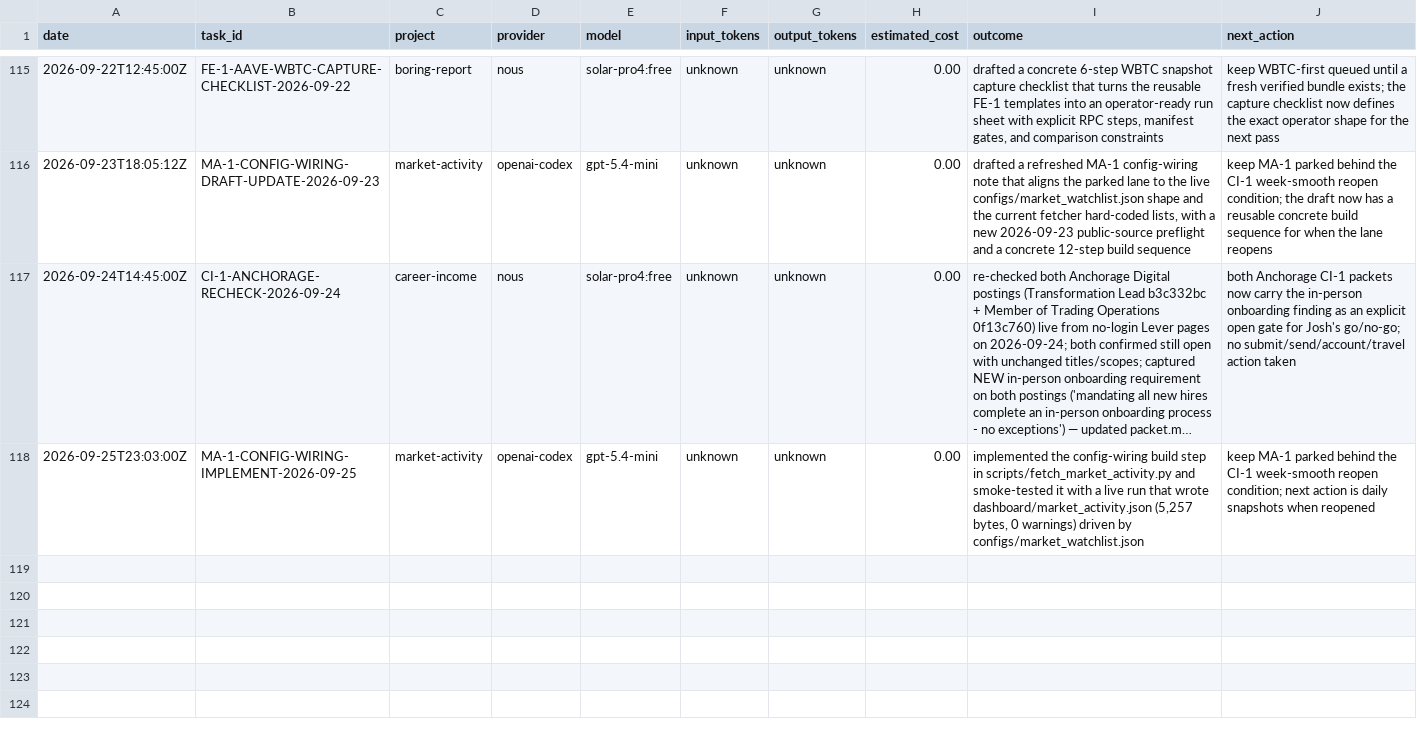
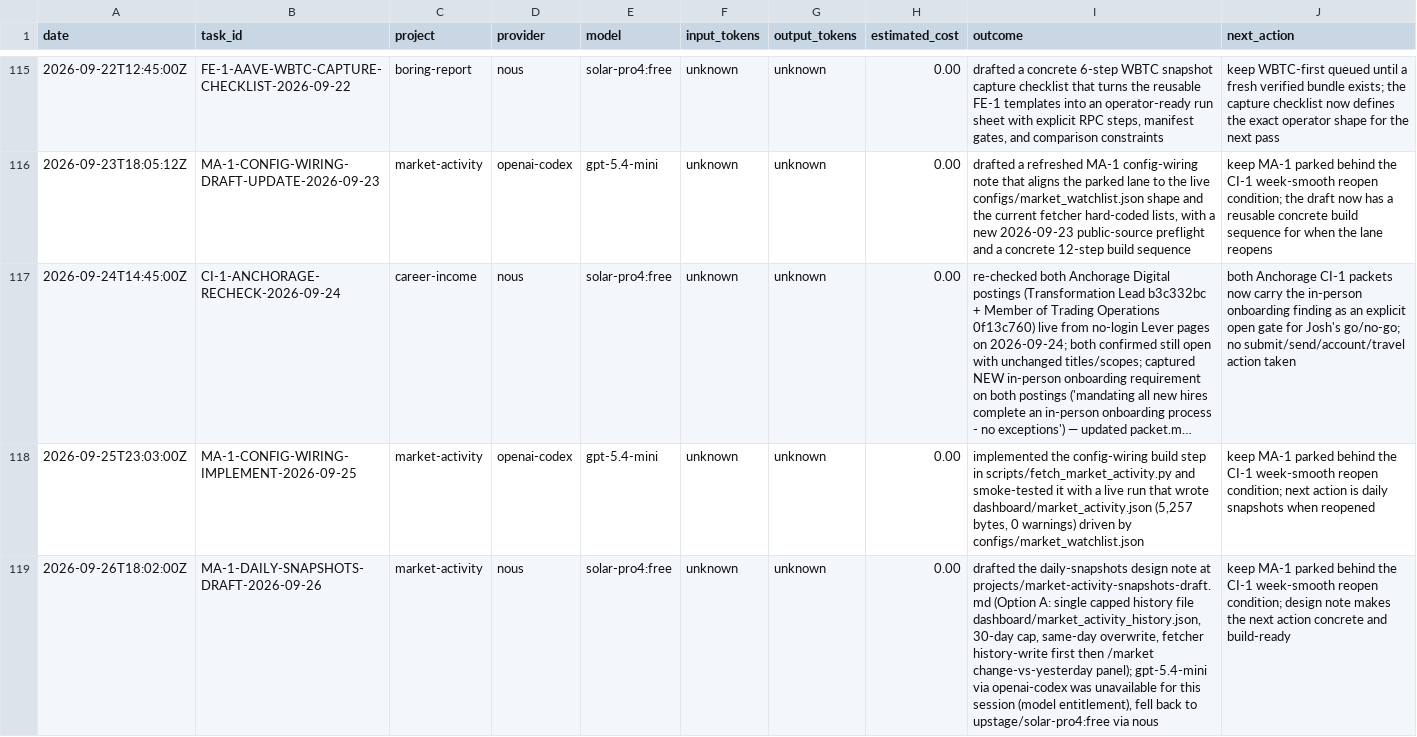
Before and after one commit to jcrypto420/COMMANDER, a CSV file: logs/model_usage.csv, drawn as a sheet; only a part is shown, gaps mark what is left out; long unchanged cells end in …; the diff names each change by its address in the sheet, - before the commit and + after, or states it on an @@ line.

Commit message:
MA-1: draft daily-snapshots design note (2026-09-26)
- Wrote projects/market-activity-snapshots-draft.md: concrete design for the
  daily-snapshots next action (Option A: single capped history file
  dashboard/market_activity_history.json, 30-day cap, same-day overwrite,
  fetcher history-write first, then /market change-vs-yesterday panel).
- Updated TASK_QUEUE.md MA-1 row: 2026-09-26 update with new design note.
- Updated projects/market-activity-tracker.md status block to 2026-09-26.
- Updated projects/market-activity-config-wiring-draft.md reopen condition
  with pointer to new snapshots design note.
- Logged to logs/daily_progress.md and logs/model_usage.csv.
- Model: openai-codex/gpt-5.4-mini unavailable (model entitlement) this session;
  fell back to upstage/solar-pro4:free via nous. Logged honestly.

All local-only, no-send, no-keys, no-trading.

```diff
--- a/logs/model_usage.csv
+++ b/logs/model_usage.csv
+row 119: 2026-09-26T18:02:00Z | MA-1-DAILY-SNAPSHOTS-DRAFT-2026-09-26 | market-activity | nous | solar-pro4:free | unknown | unknown | 0.00 | drafted the daily-snapshots design note at projects/market-activity-snapshots-draft.md (Option A: single capped history file dashboard/market_activity_history.json, 30-day cap, same-day overwrite, fetcher history-write first then /market change-vs-yesterday panel); gpt-5.4-mini via openai-codex was unavailable for this session (model entitlement), fell back to upstage/solar-pro4:free via nous | keep MA-1 parked behind the CI-1 week-smooth reopen condition; design note makes the next action concrete and build-ready
```
Also changed, not shown: 5 other files.
